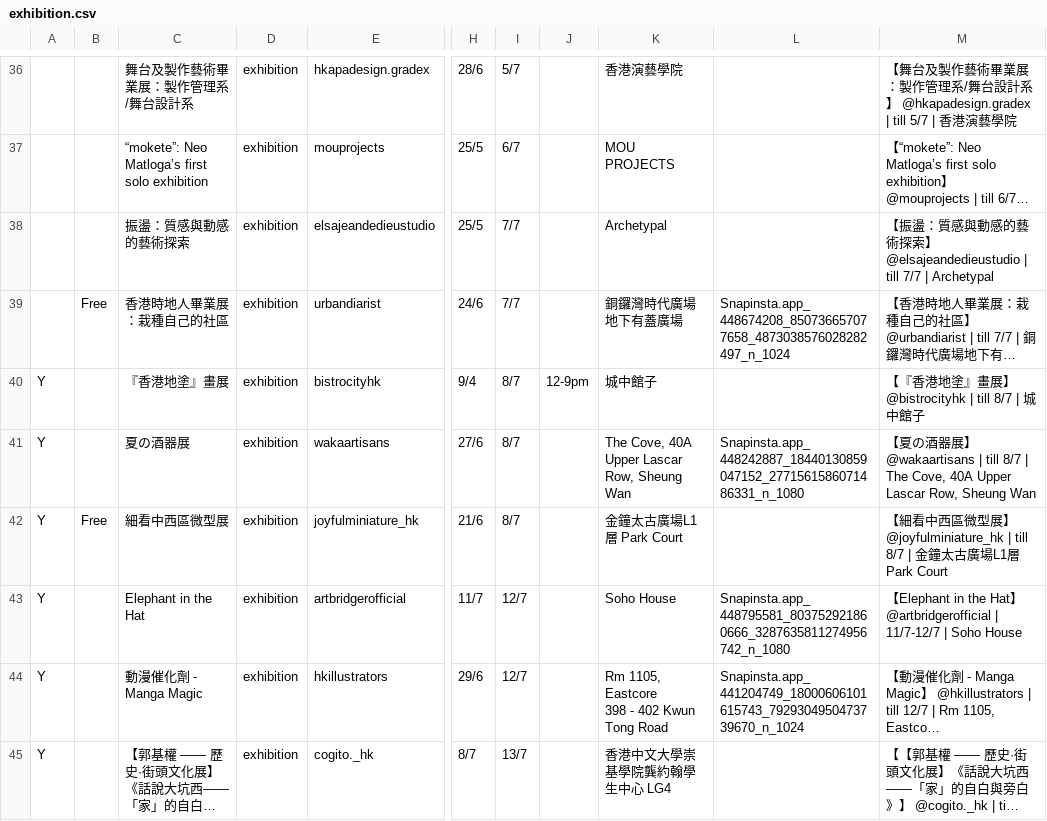
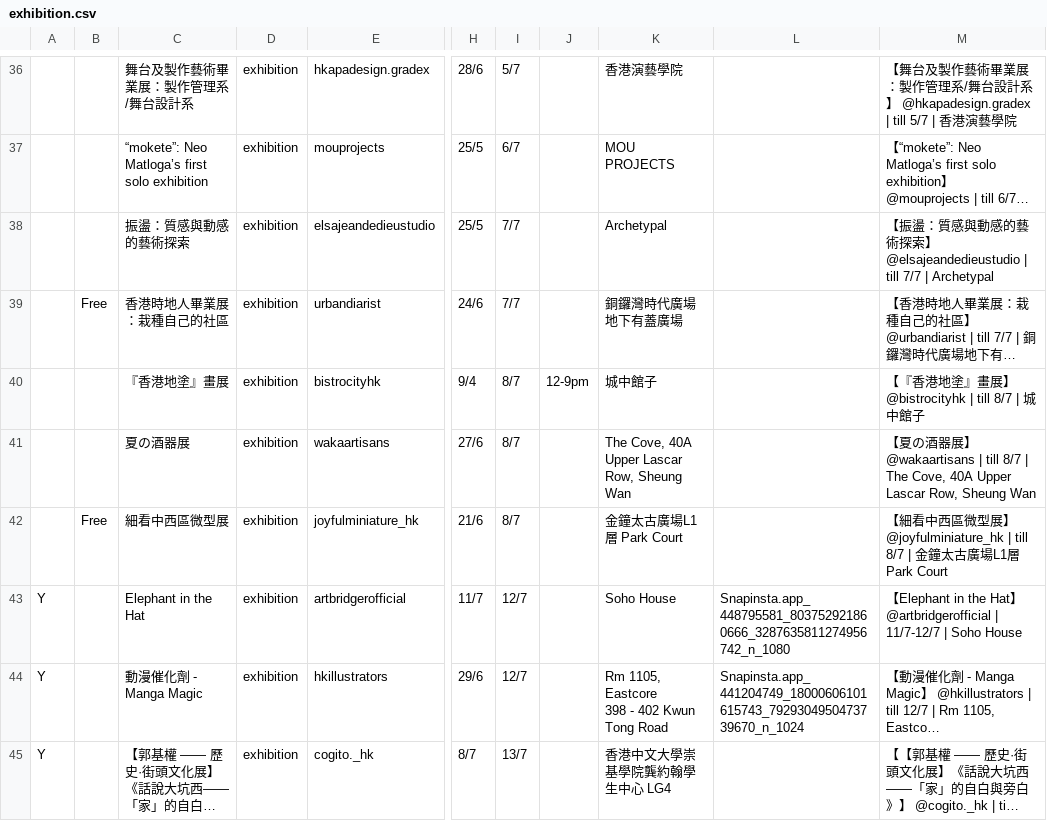
Before and after one commit to dl512/events, a CSV file: exhibition.csv, drawn as a sheet; only a part is shown, gaps mark what is left out; long unchanged cells end in …; the diff covers the shown part only; the diff names each change by its address in the sheet, - before the commit and + after, or states it on an @@ line.

```diff
--- a/exhibition.csv
+++ b/exhibition.csv
-L39: Snapinsta.app_448674208_850736657077658_4873038576028282497_n_1024
+L39: (empty)
-A40:A42: Y
+A40:A42: (empty)
-L41: Snapinsta.app_448242887_18440130859047152_2771561586071486331_n_1080
+L41: (empty)
```
Also changed, not shown: 2 added rows elsewhere in this file, event.csv, 12 other files.
